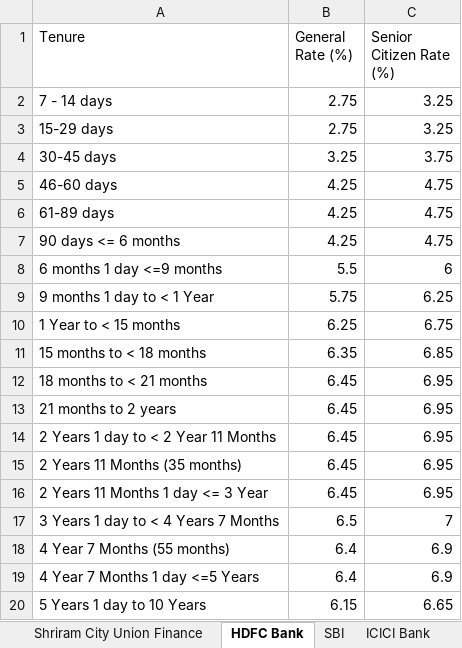
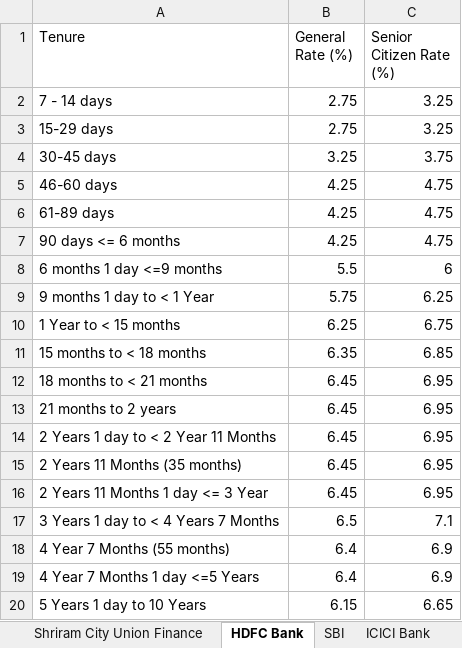
Before and after one commit to yashrao2607/web-scrape, an Excel workbook: output/FD_Rates.xlsx, sheet HDFC Bank, drawn as a sheet; values as stored, in another font and other column widths than the file's, no borders; the diff names each change by its address in the sheet, - before the commit and + after, or states it on an @@ line.

Commit message:
Update FD_Rates.xlsx [skip ci]

```diff
--- a/output/FD_Rates.xlsx (sheet HDFC Bank)
+++ b/output/FD_Rates.xlsx (sheet HDFC Bank)
-C17 (Senior Citizen Rate (%)): 7
+C17 (Senior Citizen Rate (%)): 7.1
```
